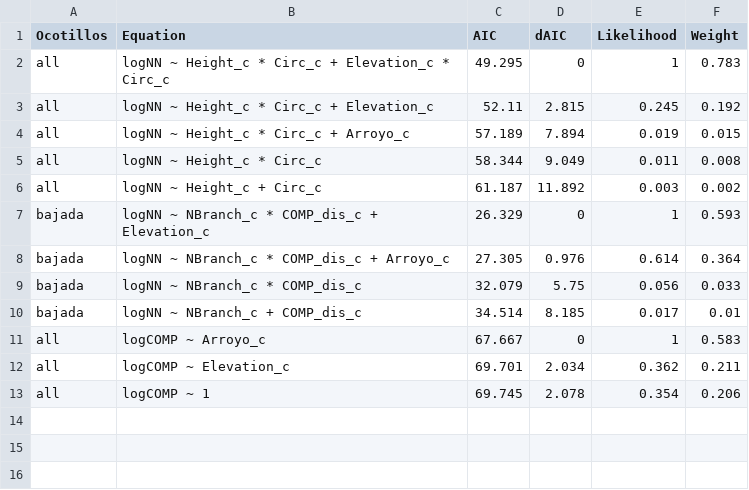
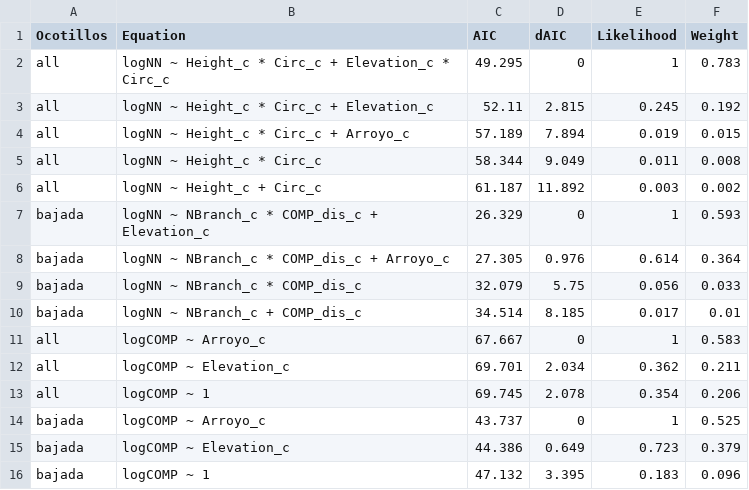
Before and after one commit to avbernat/ocotillo-research, a CSV file: neighbor_regressions.csv, drawn as a sheet.

Commit message:
generated interspecies neighbor best fit summary

```diff
--- a/neighbor_regressions.csv
+++ b/neighbor_regressions.csv
@@ -13 +13,4 @@
 "all","logCOMP ~ 1","69.745","2.078","0.354","0.206"
+"bajada","logCOMP ~ Arroyo_c","43.737","0","1","0.525"
+"bajada","logCOMP ~ Elevation_c","44.386","0.649","0.723","0.379"
+"bajada","logCOMP ~ 1","47.132","3.395","0.183","0.096"
```
Also changed, not shown: 4 other files.
